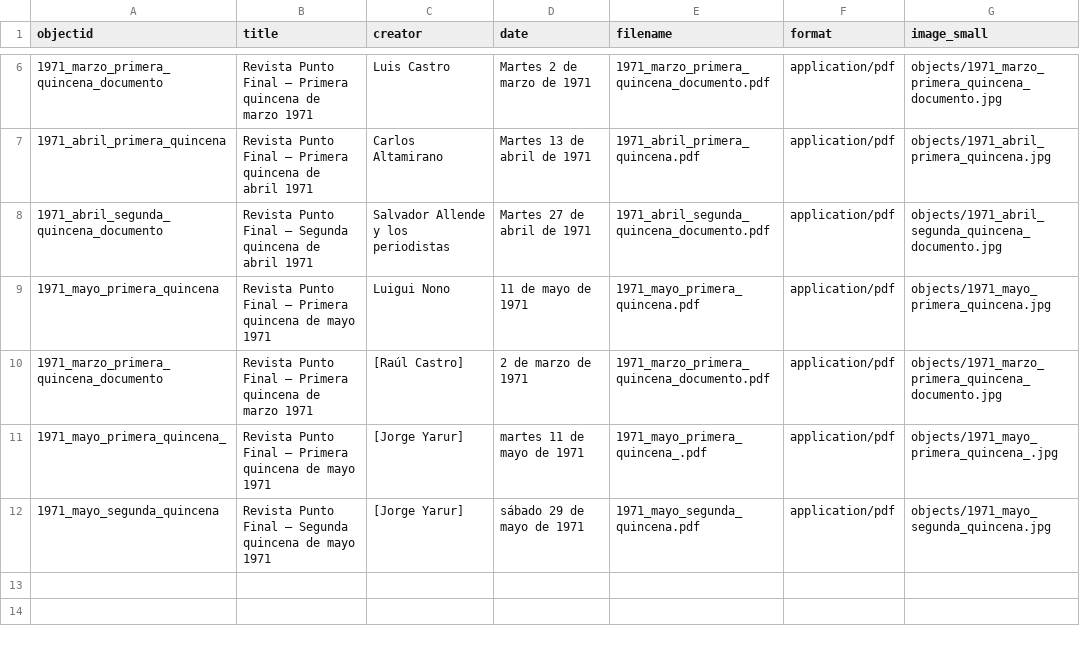
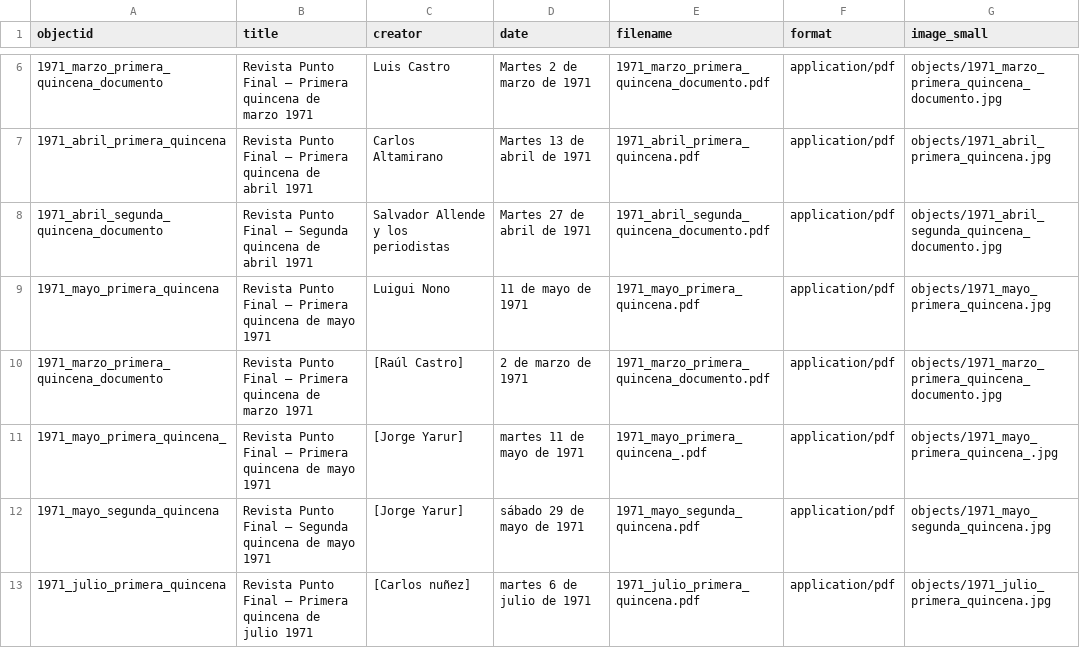
Before and after one commit to kam535/PF, a CSV file: _data/metadata.csv, drawn as a sheet; only a part is shown, gaps mark what is left out.

Commit message:
Update metadata.csv

```diff
--- a/_data/metadata.csv
+++ b/_data/metadata.csv
@@ -12 +12,2 @@
 "1971_mayo_segunda_quincena","Revista Punto Final – Segunda quincena de mayo 1971","[Jorge Yarur]","sábado 29 de mayo de 1971","1971_mayo_segunda_quincena.pdf","application/pdf","objects/1971_mayo_segunda_quincena.jpg"
+"1971_julio_primera_quincena","Revista Punto Final – Primera quincena de julio 1971","[Carlos nuñez]","martes 6 de julio de 1971","1971_julio_primera_quincena.pdf","application/pdf","objects/1971_julio_primera_quincena.jpg"
```
